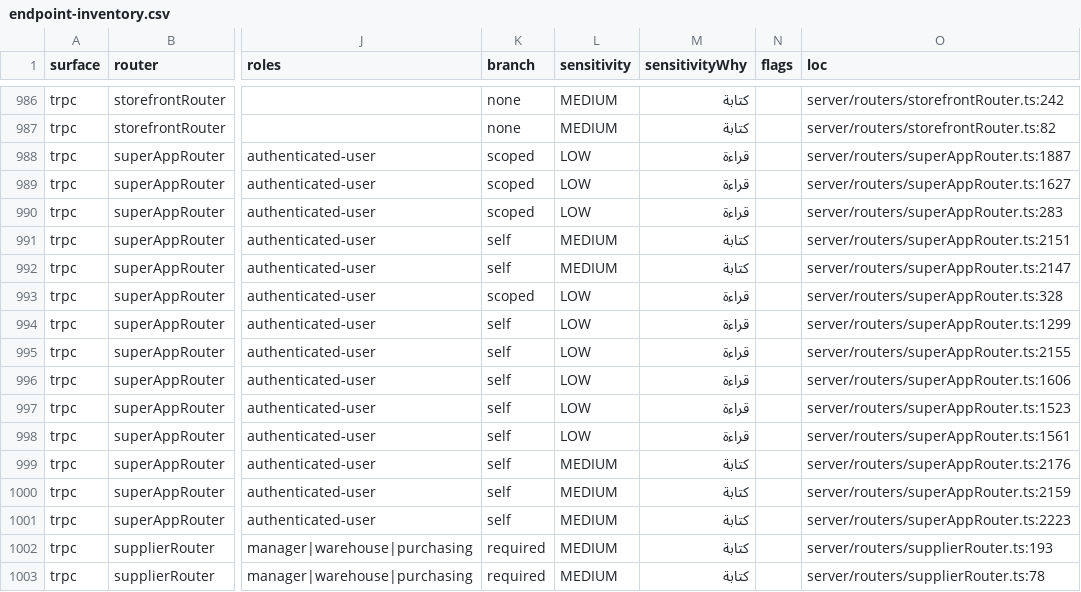
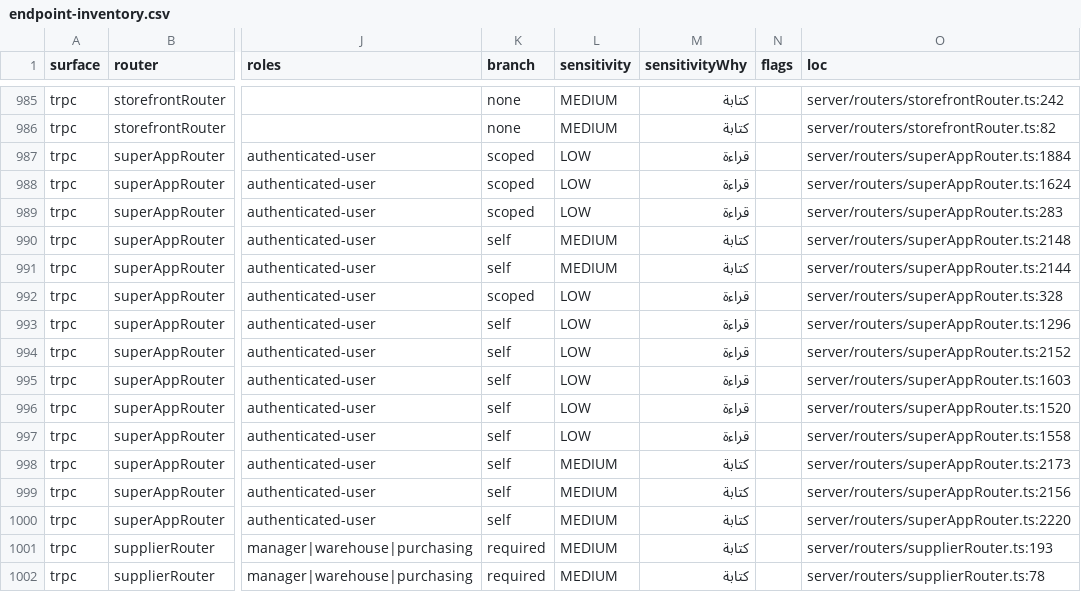
Before and after one commit to ahrrfy/business_management_system, a CSV file: docs/authz/endpoint-inventory.csv, drawn as a sheet; only a part is shown, gaps mark what is left out; addresses are those after the commit; the diff covers the shown part only; the diff names each change by its address in the sheet, - before the commit and + after, or states it on an @@ line.

```diff
--- a/docs/authz/endpoint-inventory.csv
+++ b/docs/authz/endpoint-inventory.csv
-O987 (loc): server/routers/superAppRouter.ts:1887
+O987 (loc): server/routers/superAppRouter.ts:1884
-O988 (loc): server/routers/superAppRouter.ts:1627
+O988 (loc): server/routers/superAppRouter.ts:1624
-O990 (loc): server/routers/superAppRouter.ts:2151
+O990 (loc): server/routers/superAppRouter.ts:2148
-O991 (loc): server/routers/superAppRouter.ts:2147
+O991 (loc): server/routers/superAppRouter.ts:2144
-O993 (loc): server/routers/superAppRouter.ts:1299
+O993 (loc): server/routers/superAppRouter.ts:1296
-O994 (loc): server/routers/superAppRouter.ts:2155
+O994 (loc): server/routers/superAppRouter.ts:2152
-O995 (loc): server/routers/superAppRouter.ts:1606
+O995 (loc): server/routers/superAppRouter.ts:1603
-O996 (loc): server/routers/superAppRouter.ts:1523
+O996 (loc): server/routers/superAppRouter.ts:1520
-O997 (loc): server/routers/superAppRouter.ts:1561
+O997 (loc): server/routers/superAppRouter.ts:1558
-O998 (loc): server/routers/superAppRouter.ts:2176
+O998 (loc): server/routers/superAppRouter.ts:2173
-O999 (loc): server/routers/superAppRouter.ts:2159
+O999 (loc): server/routers/superAppRouter.ts:2156
-O1000 (loc): server/routers/superAppRouter.ts:2223
+O1000 (loc): server/routers/superAppRouter.ts:2220
```
Also changed, not shown: 1 removed row and 11 edited cells elsewhere in this file, 38 other files.
